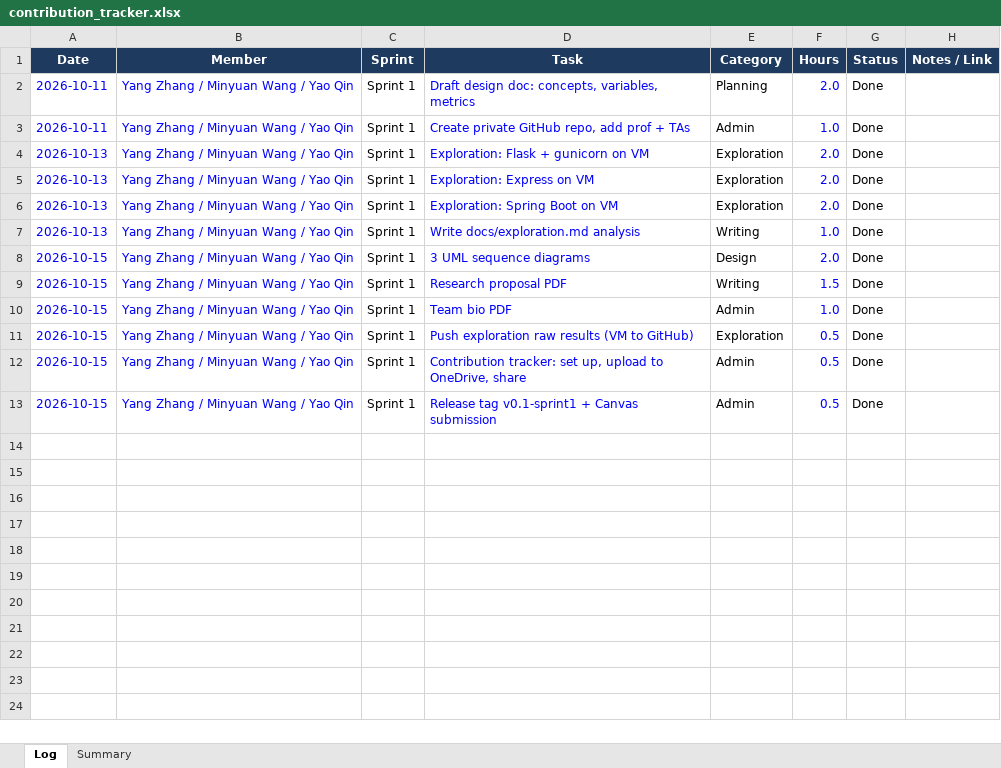
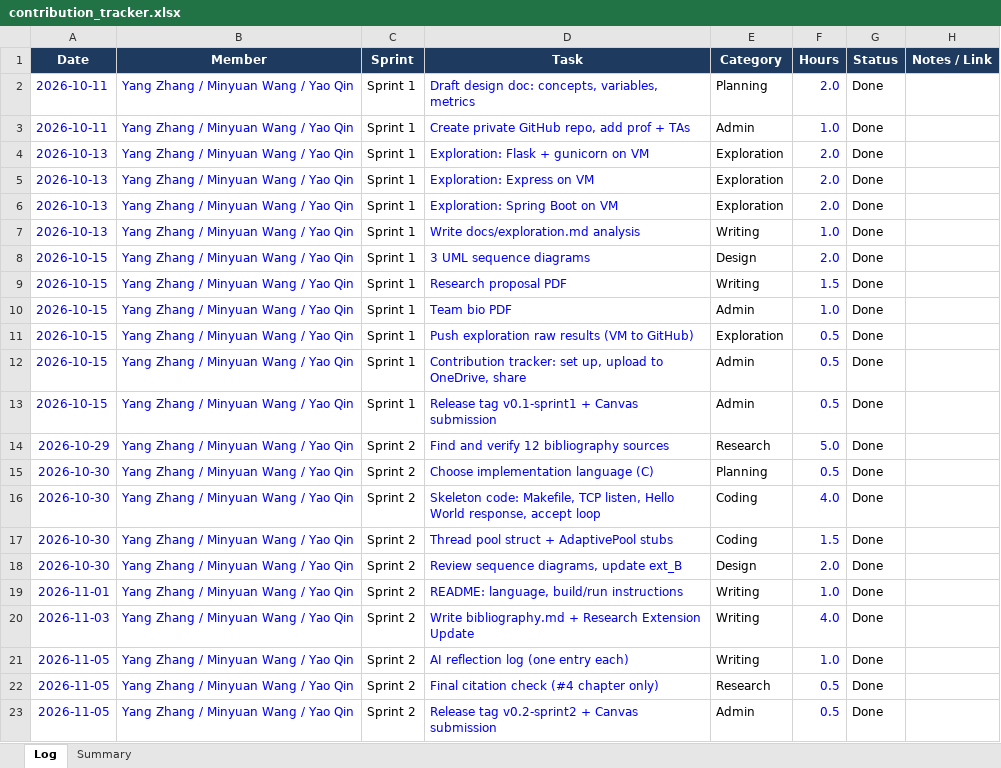
Before and after one commit to yangzhang98/cs5600-concurrent-webserver, an Excel workbook: docs/contribution_tracker.xlsx, sheet Log, drawn as a sheet; values as stored, in another font and other column widths than the file's, no borders; the diff names each change by its address in the sheet, - before the commit and + after, or states it on an @@ line.

Commit message:
Add files via upload

```diff
--- a/docs/contribution_tracker.xlsx (sheet Log)
+++ b/docs/contribution_tracker.xlsx (sheet Log)
+row 14: 2026-10-29 | Yang Zhang / Minyuan Wang / Yao Qin | Sprint 2 | Find and verify 12 bibliography sources | Research | 5.0 | Done
+row 15: 2026-10-30 | Yang Zhang / Minyuan Wang / Yao Qin | Sprint 2 | Choose implementation language (C) | Planning | 0.5 | Done
+row 16: 2026-10-30 | Yang Zhang / Minyuan Wang / Yao Qin | Sprint 2 | Skeleton code: Makefile, TCP listen, Hello World response, accept loop | Coding | 4.0 | Done
+row 17: 2026-10-30 | Yang Zhang / Minyuan Wang / Yao Qin | Sprint 2 | Thread pool struct + AdaptivePool stubs | Coding | 1.5 | Done
+row 18: 2026-10-30 | Yang Zhang / Minyuan Wang / Yao Qin | Sprint 2 | Review sequence diagrams, update ext_B | Design | 2.0 | Done
+row 19: 2026-11-01 | Yang Zhang / Minyuan Wang / Yao Qin | Sprint 2 | README: language, build/run instructions | Writing | 1.0 | Done
+row 20: 2026-11-03 | Yang Zhang / Minyuan Wang / Yao Qin | Sprint 2 | Write bibliography.md + Research Extension Update | Writing | 4.0 | Done
+row 21: 2026-11-05 | Yang Zhang / Minyuan Wang / Yao Qin | Sprint 2 | AI reflection log (one entry each) | Writing | 1.0 | Done
+row 22: 2026-11-05 | Yang Zhang / Minyuan Wang / Yao Qin | Sprint 2 | Final citation check (#4 chapter only) | Research | 0.5 | Done
+row 23: 2026-11-05 | Yang Zhang / Minyuan Wang / Yao Qin | Sprint 2 | Release tag v0.2-sprint2 + Canvas submission | Admin | 0.5 | Done
```
Also changed, not shown: sheet Summary.
